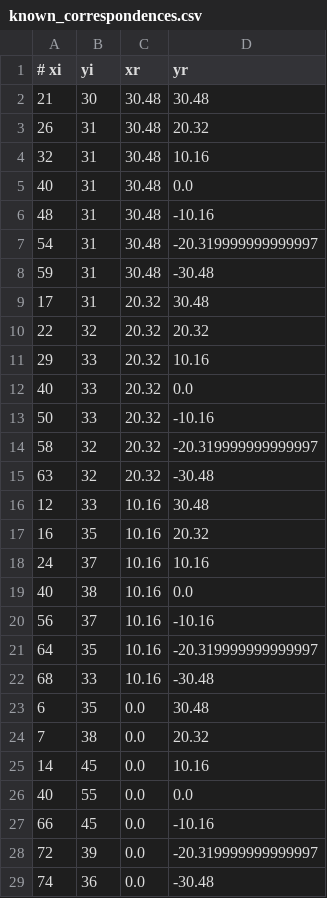
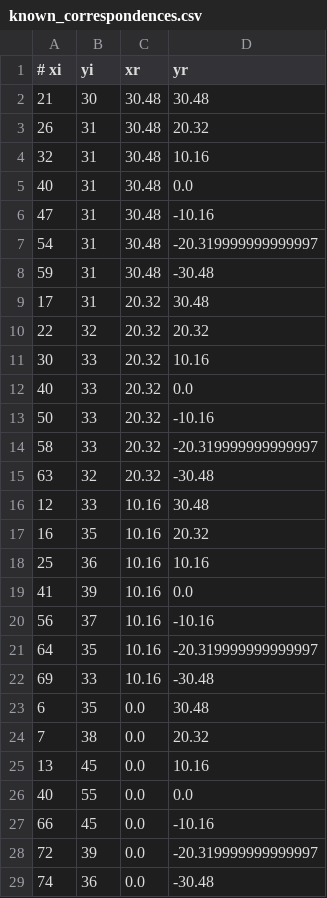
Before and after one commit to BOTSlab/puck_calib, a CSV file: known_correspondences.csv, drawn as a sheet.

```diff
--- a/known_correspondences.csv
+++ b/known_correspondences.csv
@@ -5,3 +5,3 @@
 40,31,30.48,0.0
-48,31,30.48,-10.16
+47,31,30.48,-10.16
 54,31,30.48,-20.319999999999997
@@ -10,6 +10,6 @@
 22,32,20.32,20.32
-29,33,20.32,10.16
+30,33,20.32,10.16
 40,33,20.32,0.0
 50,33,20.32,-10.16
-58,32,20.32,-20.319999999999997
+58,33,20.32,-20.319999999999997
 63,32,20.32,-30.48
@@ -17,10 +17,10 @@
 16,35,10.16,20.32
-24,37,10.16,10.16
-40,38,10.16,0.0
+25,36,10.16,10.16
+41,39,10.16,0.0
 56,37,10.16,-10.16
 64,35,10.16,-20.319999999999997
-68,33,10.16,-30.48
+69,33,10.16,-30.48
 6,35,0.0,30.48
 7,38,0.0,20.32
-14,45,0.0,10.16
+13,45,0.0,10.16
 40,55,0.0,0.0
```
Also changed, not shown: interpolated_correspondences.csv, 4 other files.
